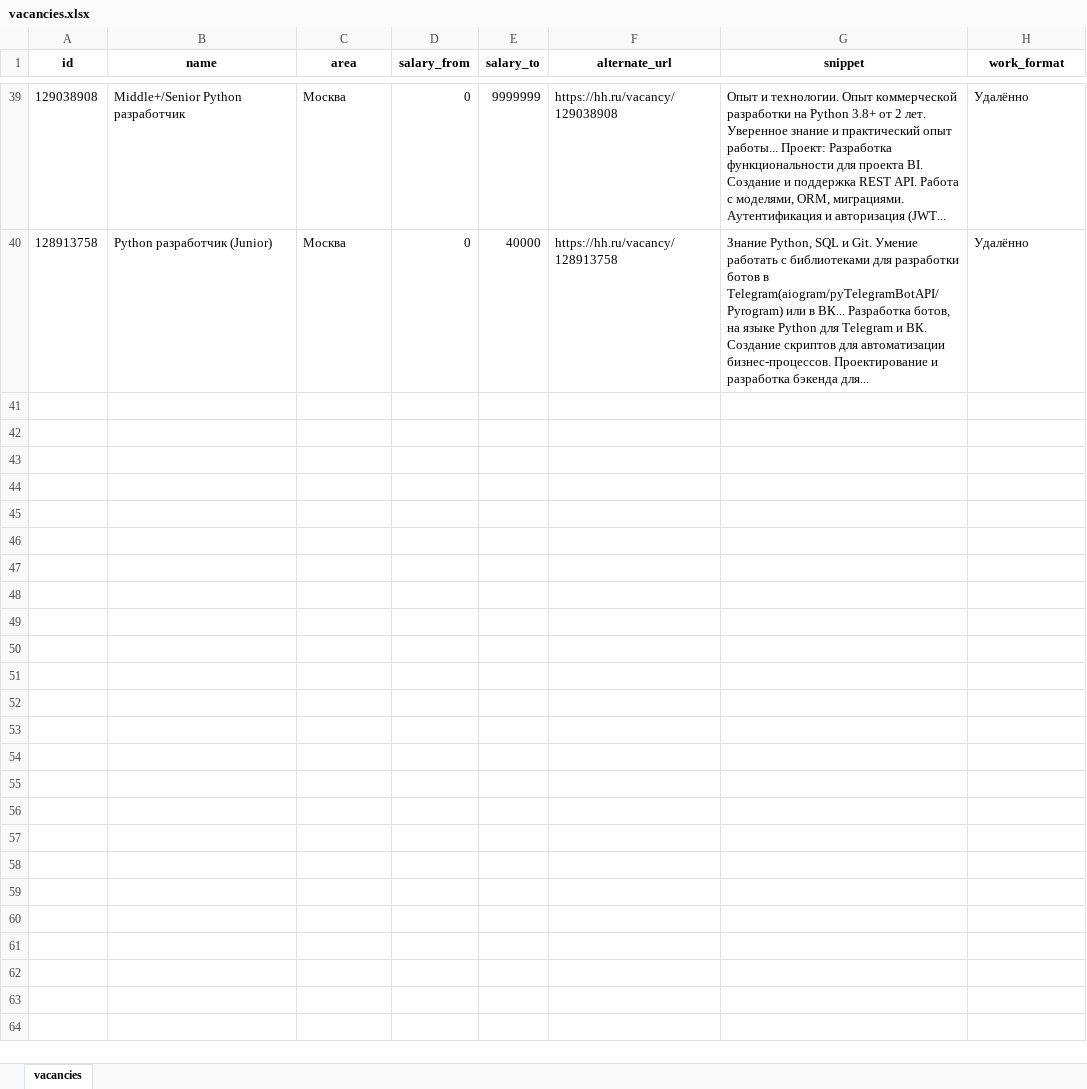
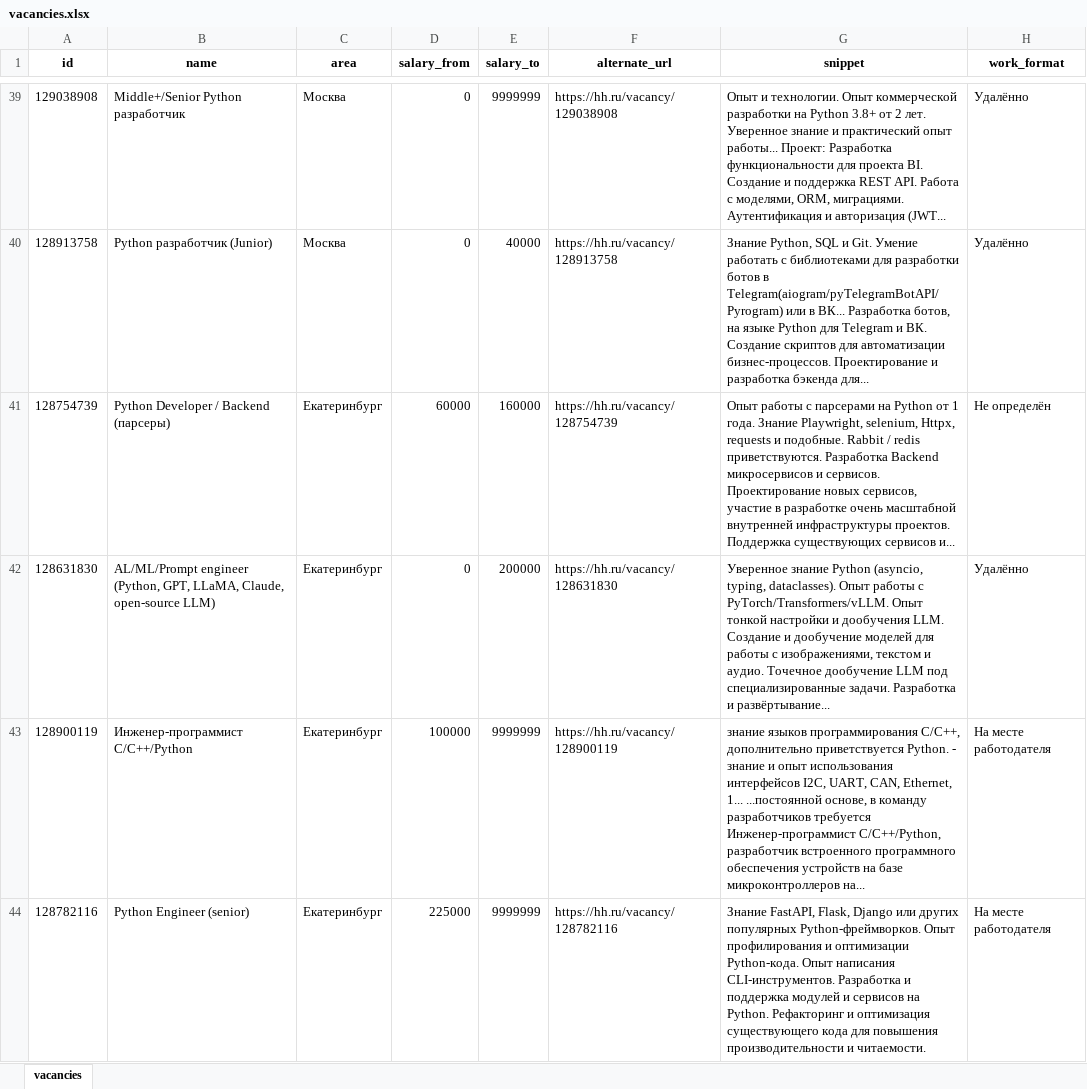
Before and after one commit to Leshij-79/Kurs-2, an Excel workbook: data/vacancies.xlsx, sheet vacancies, drawn as a sheet; only a part is shown, gaps mark what is left out; values as stored, in another font and other column widths than the file's, no borders; the diff names each change by its address in the sheet, - before the commit and + after, or states it on an @@ line.

```diff
--- a/data/vacancies.xlsx (sheet vacancies)
+++ b/data/vacancies.xlsx (sheet vacancies)
+row 41: 128754739 | Python Developer / Backend (парсеры) | Екатеринбург | 60000 | 160000 | https://hh.ru/vacancy/128754739 | Опыт работы с парсерами на Python от 1 года. Знание Playwright, selenium, Httpx, requests и подобные. Rabbit / redis приветствуются. Разработка Backend микросервисов и сервисов. Проектирование новых сервисов, участие в разработке очень масштабной внутренней инфраструктуры проектов. Поддержка существующих сервисов и... | Не определён
+row 42: 128631830 | AL/ML/Prompt engineer (Python, GPT, LLaMA, Claude, open-source LLM) | Екатеринбург | 0 | 200000 | https://hh.ru/vacancy/128631830 | Уверенное знание Python (asyncio, typing, dataclasses). Опыт работы с PyTorch/Transformers/vLLM. Опыт тонкой настройки и дообучения LLM. Создание и дообучение моделей для работы с изображениями, текстом и аудио. Точечное дообучение LLM под специализированные задачи. Разработка и развёртывание... | Удалённо
+row 43: 128900119 | Инженер-программист С/С++/Python | Екатеринбург | 100000 | 9999999 | https://hh.ru/vacancy/128900119 | знание языков программирования C/C++, дополнительно приветствуется Python. - знание и опыт использования интерфейсов I2C, UART, CAN, Ethernet, 1... ...постоянной основе, в команду разработчиков требуется Инженер-программист С/С++/Python, разработчик встроенного программного обеспечения устройств на базе микроконтроллеров на... | На месте работодателя
+row 44: 128782116 | Python Engineer (senior) | Екатеринбург | 225000 | 9999999 | https://hh.ru/vacancy/128782116 | Знание FastAPI, Flask, Django или других популярных Python-фреймворков. Опыт профилирования и оптимизации Python-кода. Опыт написания CLI-инструментов. Разработка и поддержка модулей и сервисов на Python. Рефакторинг и оптимизация существующего кода для повышения производительности и читаемости. | На месте работодателя
```
Also changed, not shown: 7 other files.
